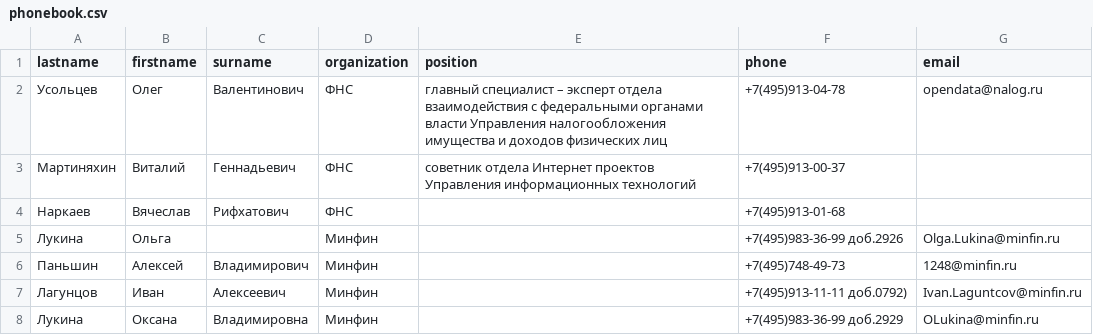
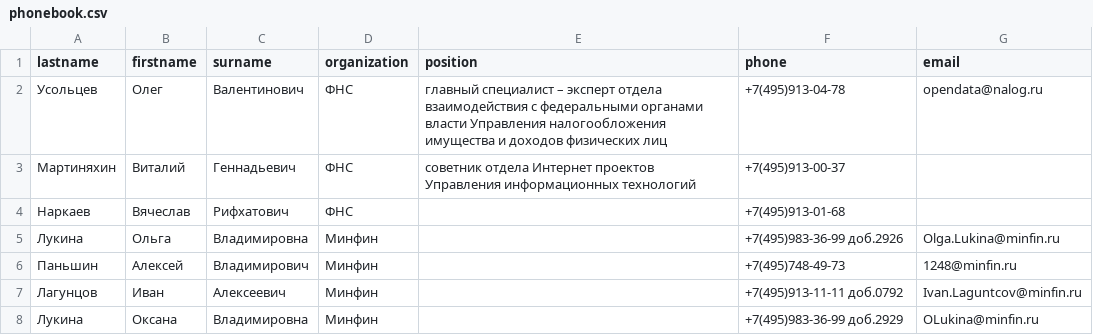
Before and after one commit to SeptemberInTheDark/CheckAddressBook, a CSV file: phonebook.csv, drawn as a sheet.

```diff
--- a/phonebook.csv
+++ b/phonebook.csv
@@ -4,5 +4,5 @@ lastname,firstname,surname,organization,position,phone,email
 Наркаев,Вячеслав,Рифхатович,ФНС,,+7(495)913-01-68,
-Лукина,Ольга,,Минфин,,+7(495)983-36-99 доб.2926,Olga.Lukina@minfin.ru
+Лукина,Ольга,Владимировна,Минфин,,+7(495)983-36-99 доб.2926,Olga.Lukina@minfin.ru
 Паньшин,Алексей,Владимирович,Минфин,,+7(495)748-49-73,1248@minfin.ru
-Лагунцов,Иван,Алексеевич,Минфин,,+7(495)913-11-11 доб.0792),Ivan.Laguntcov@minfin.ru
+Лагунцов,Иван,Алексеевич,Минфин,,+7(495)913-11-11 доб.0792,Ivan.Laguntcov@minfin.ru
 Лукина,Оксана,Владимировна,Минфин,,+7(495)983-36-99 доб.2929,OLukina@minfin.ru
```
Also changed, not shown: 1 other file.
